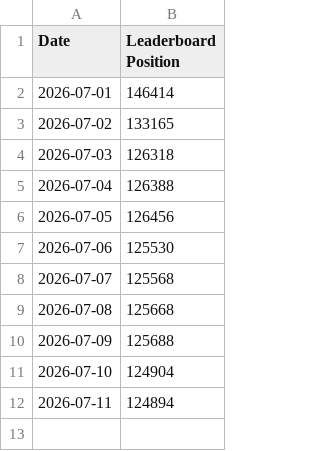
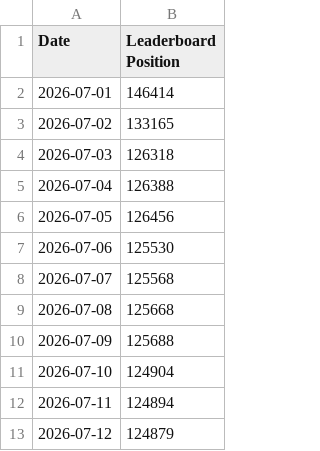
Before and after one commit to skwhnvr/gd-stat-tracker, a CSV file: gd_rank_history.csv, drawn as a sheet; the diff names each change by its address in the sheet, - before the commit and + after, or states it on an @@ line.

```diff
--- a/gd_rank_history.csv
+++ b/gd_rank_history.csv
+row 13: 2026-07-12 | 124879
```
Also changed, not shown: 1 other file.
